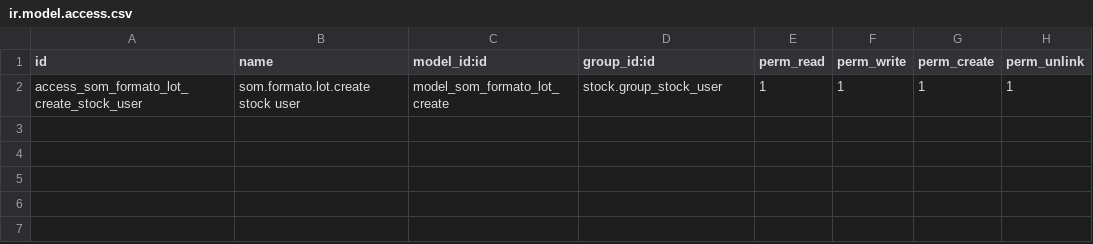
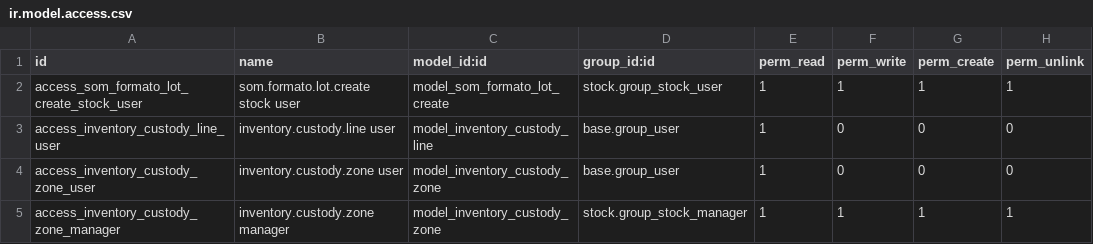
Before and after one commit to antonioqueb/inventory_visual_enhanced, a CSV file: security/ir.model.access.csv, drawn as a sheet.

```diff
--- a/security/ir.model.access.csv
+++ b/security/ir.model.access.csv
@@ -2 +2,4 @@ id,name,model_id:id,group_id:id,perm_read,perm_write,perm_create,perm_unlink
 access_som_formato_lot_create_stock_user,som.formato.lot.create stock user,model_som_formato_lot_create,stock.group_stock_user,1,1,1,1
+access_inventory_custody_line_user,inventory.custody.line user,model_inventory_custody_line,base.group_user,1,0,0,0
+access_inventory_custody_zone_user,inventory.custody.zone user,model_inventory_custody_zone,base.group_user,1,0,0,0
+access_inventory_custody_zone_manager,inventory.custody.zone manager,model_inventory_custody_zone,stock.group_stock_manager,1,1,1,1
```
Also changed, not shown: 5 other files.
